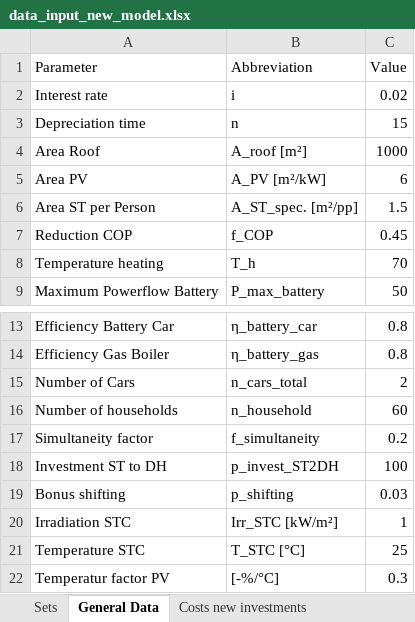
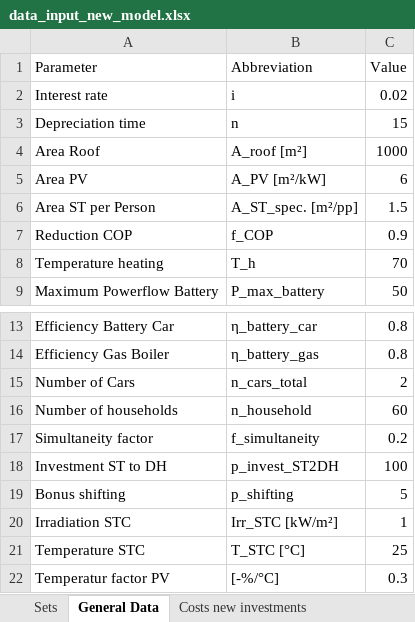
Before and after one commit to luisa-brueser/Optimization_Contracting, an Excel workbook: src/pv_optimizer_contracting/data_input_new_model.xlsx, sheet General Data, drawn as a sheet; only a part is shown, gaps mark what is left out; values as stored, in another font and other column widths than the file's, no borders; the diff names each change by its address in the sheet, - before the commit and + after, or states it on an @@ line.

```diff
--- a/src/pv_optimizer_contracting/data_input_new_model.xlsx (sheet General Data)
+++ b/src/pv_optimizer_contracting/data_input_new_model.xlsx (sheet General Data)
-C7 (Value): 0.45
+C7 (Value): 0.9
-C19 (Value): 0.03
+C19 (Value): 5
```
Also changed, not shown: sheet Demand, sheet Costs new investments, sheet Costs default system, 5 other files.
